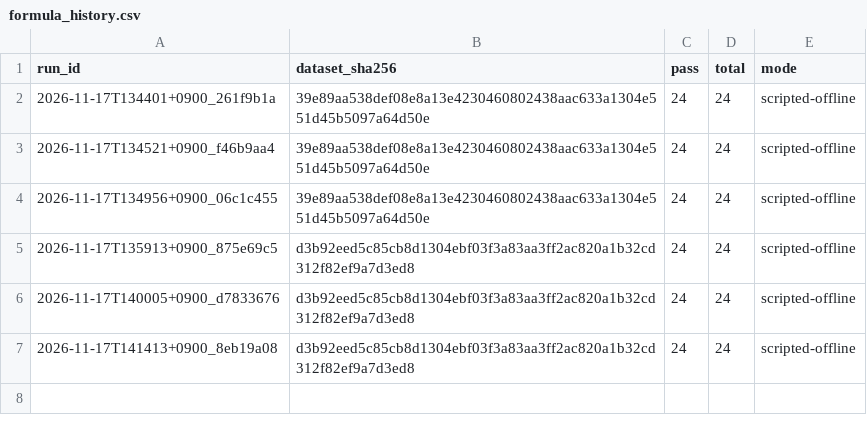
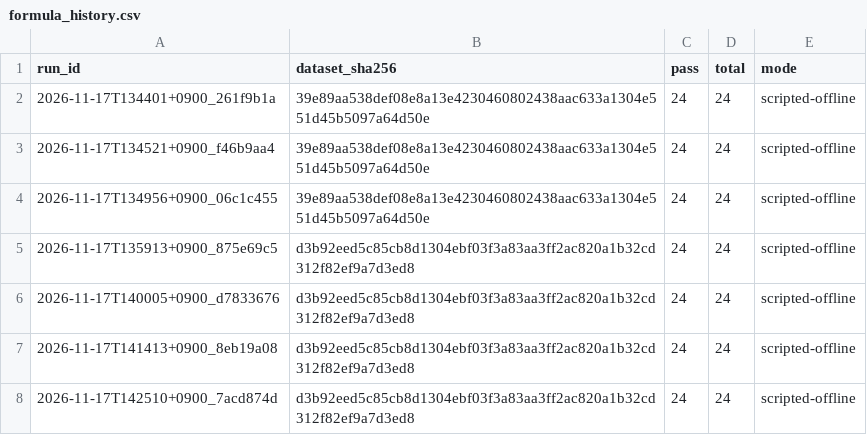
Before and after one commit to whd8070/AI-Capstone, a CSV file: evals/results/formula_history.csv, drawn as a sheet; the diff names each change by its address in the sheet, - before the commit and + after, or states it on an @@ line.

```diff
--- a/evals/results/formula_history.csv
+++ b/evals/results/formula_history.csv
+row 8: 2026-11-17T142510+0900_7acd874d | d3b92eed5c85cb8d1304ebf03f3a83aa3ff2ac820a1b32cd312f82ef9a7d3ed8 | 24 | 24 | scripted-offline
```
Also changed, not shown: evals/results/history.csv, 2 other files.
